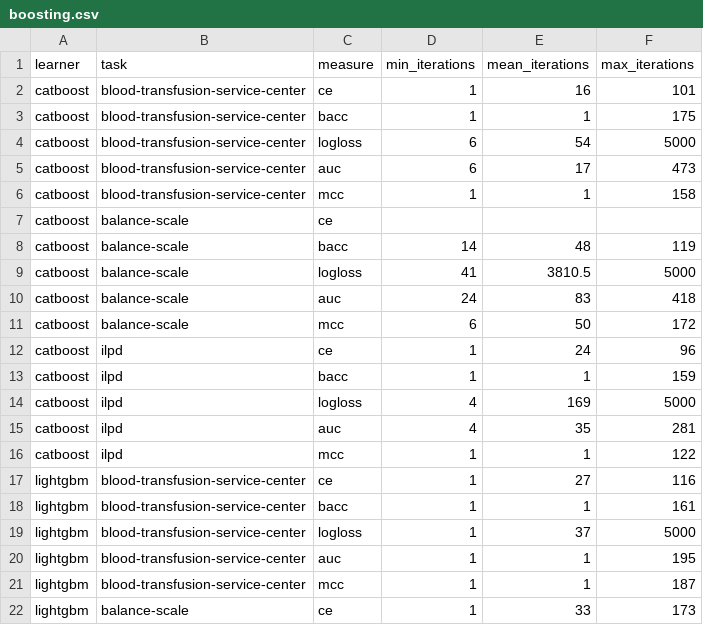
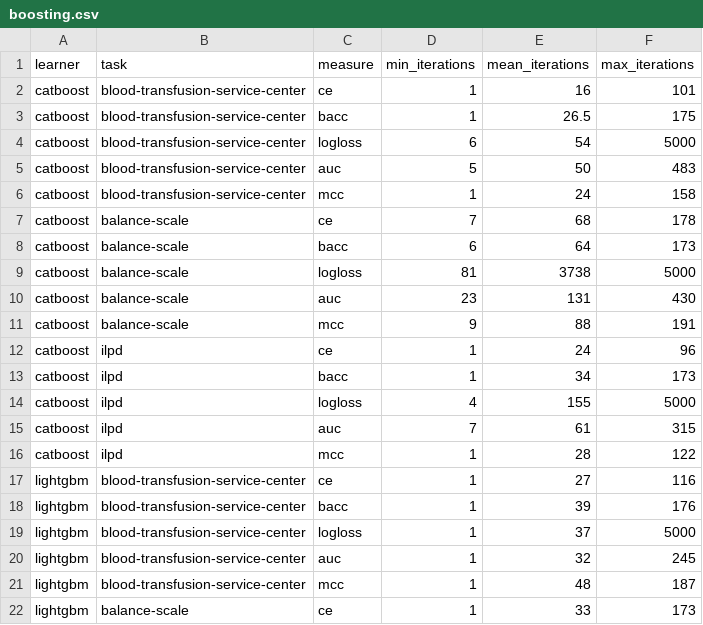
Before and after one commit to slds-lmu/randombot_ncar, a CSV file: results/boosting.csv, drawn as a sheet; only a part is shown; the diff covers the shown part only.

```diff
--- a/results/boosting.csv
+++ b/results/boosting.csv
@@ -2,21 +2,21 @@ learner,task,measure,min_iterations,mean_iterations,max_iterations
 catboost,blood-transfusion-service-center,ce,1,16,101
-catboost,blood-transfusion-service-center,bacc,1,1,175
+catboost,blood-transfusion-service-center,bacc,1,26.5,175
 catboost,blood-transfusion-service-center,logloss,6,54,5000
-catboost,blood-transfusion-service-center,auc,6,17,473
-catboost,blood-transfusion-service-center,mcc,1,1,158
-catboost,balance-scale,ce,,,
-catboost,balance-scale,bacc,14,48,119
-catboost,balance-scale,logloss,41,3810.5,5000
-catboost,balance-scale,auc,24,83,418
-catboost,balance-scale,mcc,6,50,172
+catboost,blood-transfusion-service-center,auc,5,50,483
+catboost,blood-transfusion-service-center,mcc,1,24,158
+catboost,balance-scale,ce,7,68,178
+catboost,balance-scale,bacc,6,64,173
+catboost,balance-scale,logloss,81,3738,5000
+catboost,balance-scale,auc,23,131,430
+catboost,balance-scale,mcc,9,88,191
 catboost,ilpd,ce,1,24,96
-catboost,ilpd,bacc,1,1,159
-catboost,ilpd,logloss,4,169,5000
-catboost,ilpd,auc,4,35,281
-catboost,ilpd,mcc,1,1,122
+catboost,ilpd,bacc,1,34,173
+catboost,ilpd,logloss,4,155,5000
+catboost,ilpd,auc,7,61,315
+catboost,ilpd,mcc,1,28,122
 lightgbm,blood-transfusion-service-center,ce,1,27,116
-lightgbm,blood-transfusion-service-center,bacc,1,1,161
+lightgbm,blood-transfusion-service-center,bacc,1,39,176
 lightgbm,blood-transfusion-service-center,logloss,1,37,5000
-lightgbm,blood-transfusion-service-center,auc,1,1,195
-lightgbm,blood-transfusion-service-center,mcc,1,1,187
+lightgbm,blood-transfusion-service-center,auc,1,32,245
+lightgbm,blood-transfusion-service-center,mcc,1,48,187
 lightgbm,balance-scale,ce,1,33,173
```
Also changed, not shown: 26 edited cells elsewhere in this file, results/runtime.csv, 5 other files.
